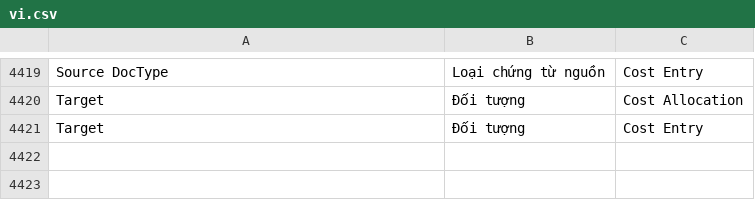
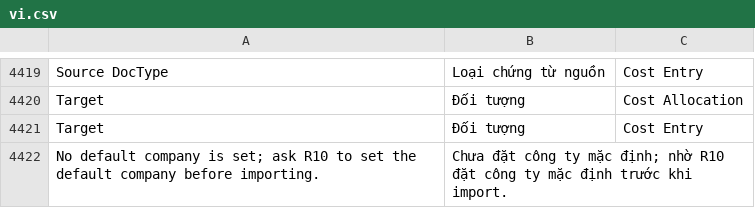
Before and after one commit to mvl26/tracecore, a CSV file: tracecore/translations/vi.csv, drawn as a sheet; only a part is shown, gaps mark what is left out; the diff names each change by its address in the sheet, - before the commit and + after, or states it on an @@ line.

```diff
--- a/tracecore/translations/vi.csv
+++ b/tracecore/translations/vi.csv
+row 4422: No default company is set; ask R10 to set the default company before importing. | Chưa đặt công ty mặc định; nhờ R10 đặt công ty mặc định trước khi import.
```
Also changed, not shown: 3 other files.
